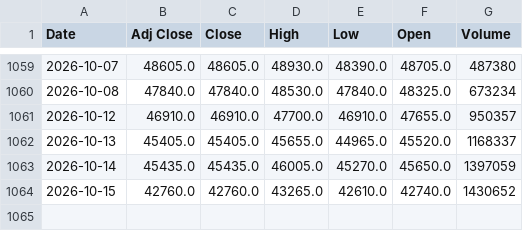
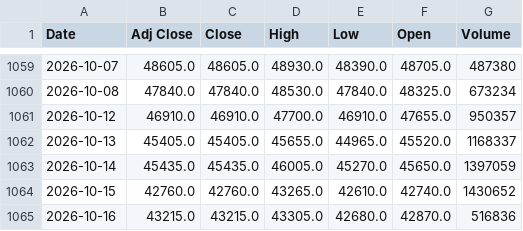
Before and after one commit to jini-bot/soxx-data, a CSV file: kr_426030_raw.csv, drawn as a sheet; only a part is shown, gaps mark what is left out.

```diff
--- a/kr_426030_raw.csv
+++ b/kr_426030_raw.csv
@@ -1064 +1064,2 @@
 2026-10-15,42760.0,42760.0,43265.0,42610.0,42740.0,1430652
+2026-10-16,43215.0,43215.0,43305.0,42680.0,42870.0,516836
```
Also changed, not shown: kr_381180_raw.csv, qqq_raw.csv, 16 other files.
